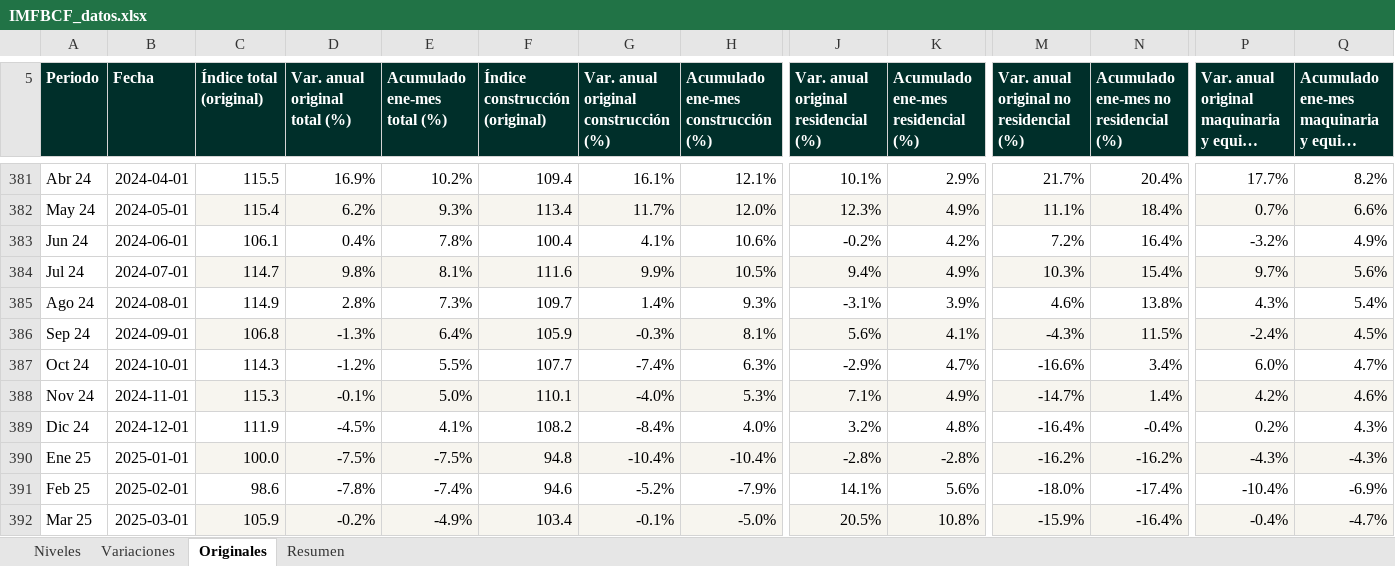
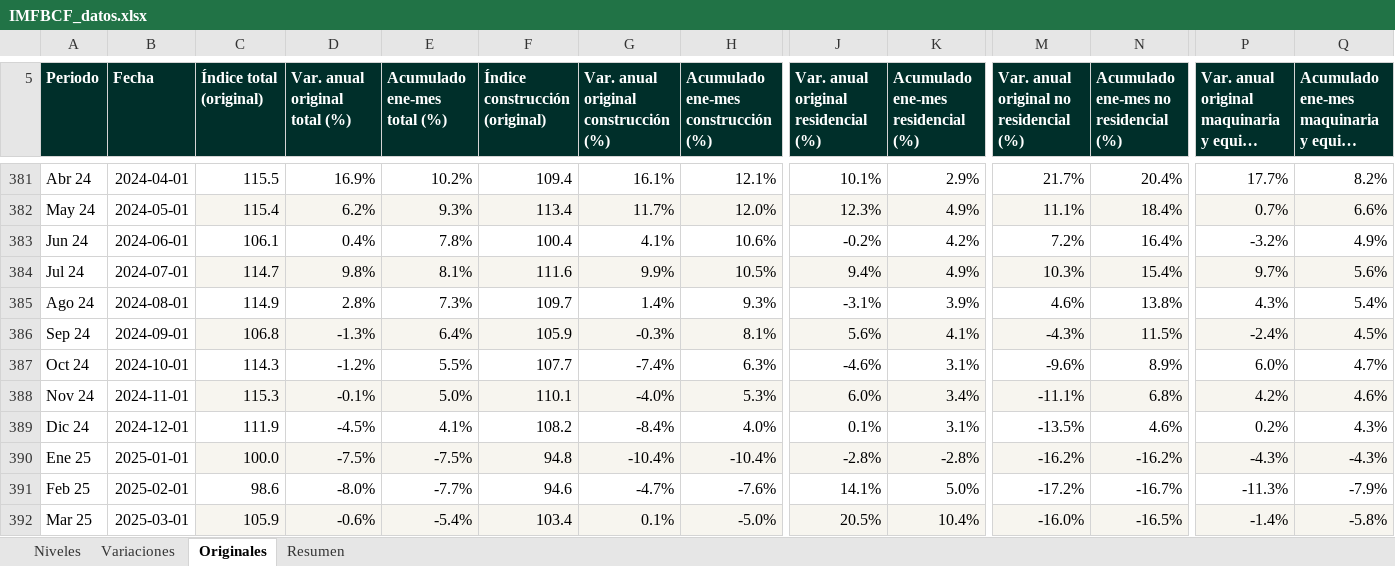
Before and after one commit to luisbuendiag/Indicadores_macroeconomicos_Mex, an Excel workbook: downloads/indicadores/IMFBCF/IMFBCF_datos.xlsx, sheet Originales, drawn as a sheet; only a part is shown, gaps mark what is left out; long unchanged cells end in …; values as stored, in another font and other column widths than the file's, no borders; the diff covers the shown part only; the diff names each change by its address in the sheet, - before the commit and + after, or states it on an @@ line.

```diff
--- a/downloads/indicadores/IMFBCF/IMFBCF_datos.xlsx (sheet Originales)
+++ b/downloads/indicadores/IMFBCF/IMFBCF_datos.xlsx (sheet Originales)
-J387: -2.9%
+J387: -4.6%
-K387: 4.7%
+K387: 3.1%
-M387: -16.6%
+M387: -9.6%
-N387: 3.4%
+N387: 8.9%
-J388: 7.1%
+J388: 6.0%
-K388: 4.9%
+K388: 3.4%
-M388: -14.7%
+M388: -11.1%
-N388: 1.4%
+N388: 6.8%
-J389: 3.2%
+J389: 0.1%
-K389: 4.8%
+K389: 3.1%
-M389: -16.4%
+M389: -13.5%
-N389: -0.4%
+N389: 4.6%
-D391 (Var. anual original total (%)): -7.8%
+D391 (Var. anual original total (%)): -8.0%
-E391 (Acumulado ene-mes total (%)): -7.4%
+E391 (Acumulado ene-mes total (%)): -7.7%
-G391: -5.2%
+G391: -4.7%
-H391: -7.9%
+H391: -7.6%
-K391: 5.6%
+K391: 5.0%
-M391: -18.0%
+M391: -17.2%
-N391: -17.4%
+N391: -16.7%
-P391: -10.4%
+P391: -11.3%
-Q391: -6.9%
+Q391: -7.9%
-D392 (Var. anual original total (%)): -0.2%
+D392 (Var. anual original total (%)): -0.6%
-E392 (Acumulado ene-mes total (%)): -4.9%
+E392 (Acumulado ene-mes total (%)): -5.4%
-G392: -0.1%
+G392: 0.1%
-K392: 10.8%
+K392: 10.4%
-M392: -15.9%
+M392: -16.0%
-N392: -16.4%
+N392: -16.5%
-P392: -0.4%
+P392: -1.4%
-Q392: -4.7%
+Q392: -5.8%
```
Also changed, not shown: 112 edited cells elsewhere in this sheet, sheet Variaciones, sheet Niveles, downloads/Indicadores_Macroeconomicos_Mexico_Actualizado.xlsx, downloads/indicadores/BCMM/BCMM_datos.xlsx, 28 other files.
